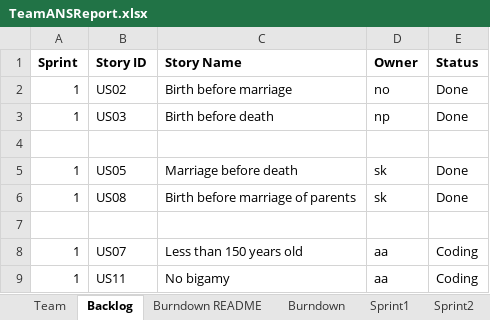
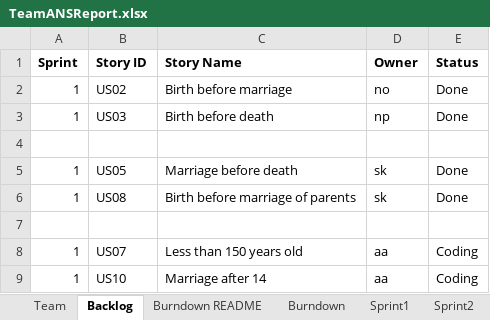
Before and after one commit to zeroand1/SSW-555-Project, an Excel workbook: TeamANSReport.xlsx, sheet Backlog, drawn as a sheet; values as stored, in another font and other column widths than the file's, no borders; the diff names each change by its address in the sheet, - before the commit and + after, or states it on an @@ line.

```diff
--- a/TeamANSReport.xlsx (sheet Backlog)
+++ b/TeamANSReport.xlsx (sheet Backlog)
-B9 (Story ID): US11
+B9 (Story ID): US10
-C9 (Story Name): No bigamy
+C9 (Story Name): Marriage after 14
```
Also changed, not shown: sheet Sprint1.
